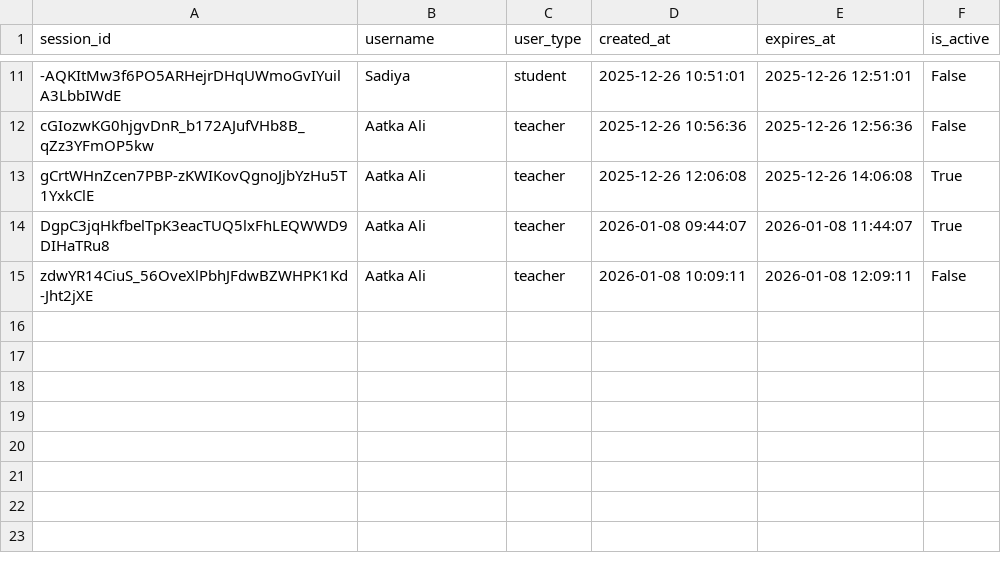
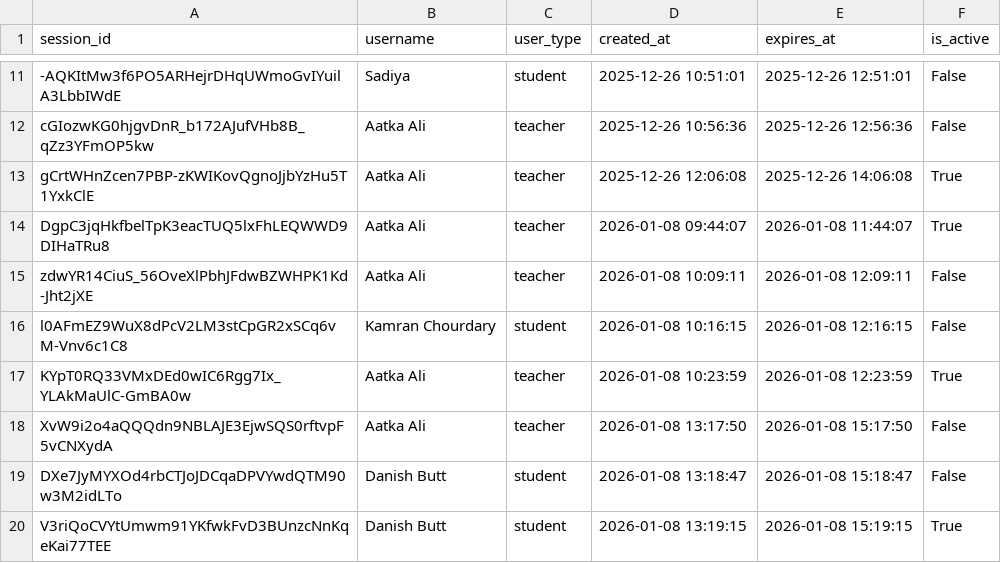
Before and after one commit to DanishButt586/Student-Performance-Predictor-Ai-project, a CSV file: data/sessions.csv, drawn as a sheet; only a part is shown, gaps mark what is left out; the diff names each change by its address in the sheet, - before the commit and + after, or states it on an @@ line.

```diff
--- a/data/sessions.csv
+++ b/data/sessions.csv
+row 16: l0AFmEZ9WuX8dPcV2LM3stCpGR2xSCq6vM-Vnv6c1C8 | Kamran Chourdary | student | 2026-01-08 10:16:15 | 2026-01-08 12:16:15 | False
+row 17: KYpT0RQ33VMxDEd0wIC6Rgg7Ix_YLAkMaUlC-GmBA0w | Aatka Ali | teacher | 2026-01-08 10:23:59 | 2026-01-08 12:23:59 | True
+row 18: XvW9i2o4aQQQdn9NBLAJE3EjwSQS0rftvpF5vCNXydA | Aatka Ali | teacher | 2026-01-08 13:17:50 | 2026-01-08 15:17:50 | False
+row 19: DXe7JyMYXOd4rbCTJoJDCqaDPVYwdQTM90w3M2idLTo | Danish Butt | student | 2026-01-08 13:18:47 | 2026-01-08 15:18:47 | False
+row 20: V3riQoCVYtUmwm91YKfwkFvD3BUnzcNnKqeKai77TEE | Danish Butt | student | 2026-01-08 13:19:15 | 2026-01-08 15:19:15 | True
```
Also changed, not shown: data/predictions_history.csv, data/student_grades.csv, 1 other file.
